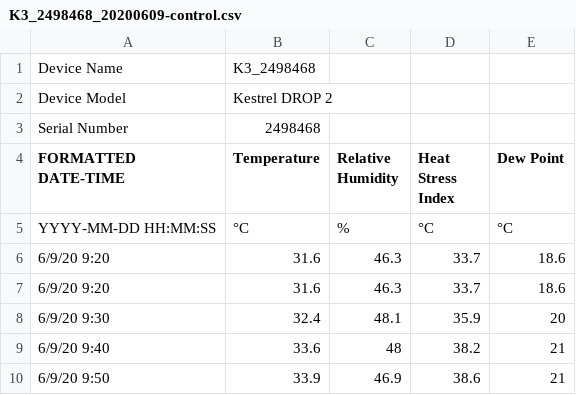
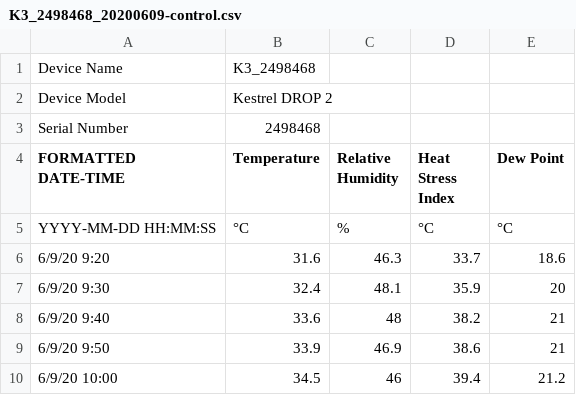
Before and after one commit to corryn-kn/IntertidalCanopyConditions, a CSV file: 01_RawData/K3_2498468_20200609-control.csv, drawn as a sheet; only a part is shown; the shorter side is filled out with more unchanged rows; the diff names each change by its address in the sheet, - before the commit and + after, or states it on an @@ line.

Commit message:
Update K3_2498468_20200609-control.csv
delete duplicate row

```diff
--- a/01_RawData/K3_2498468_20200609-control.csv
+++ b/01_RawData/K3_2498468_20200609-control.csv
-row 7: 6/9/20 9:20 | 31.6 | 46.3 | 33.7 | 18.6
```
